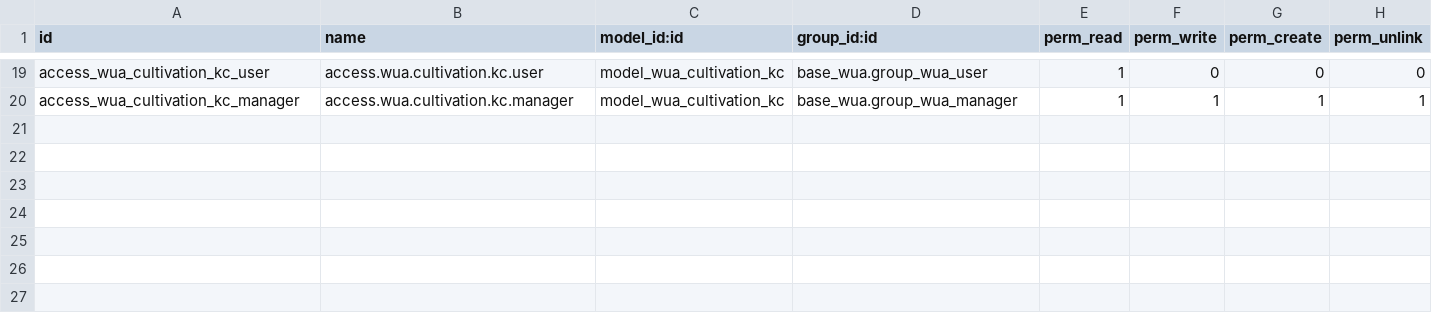
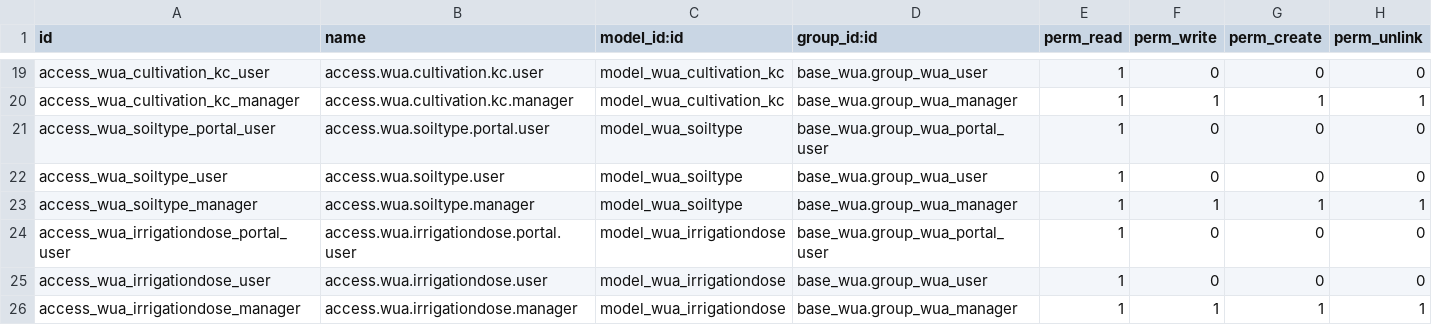
Before and after one commit to MovalAgroingenieria/wua, a CSV file: base_wua_pressurized_irrigation_monitoring/security/ir.model.access.csv, drawn as a sheet; only a part is shown, gaps mark what is left out.

Commit message:
[UPD] base_wua_pressurized_irrigation_monitoring: Lot changes.
 * Created model wua_soiltype and added data for default soiltypes.
 * Created model wua_irrigationdose and created editable tree view.
 * Changed selection field soil_type by soiltype_id.
 * Added fields for subparcels and presconsumptions for recommended irrigation.
  * Change on partner_presconsumption_monitoring_report to add recommended irrigation fields.

```diff
--- a/base_wua_pressurized_irrigation_monitoring/security/ir.model.access.csv
+++ b/base_wua_pressurized_irrigation_monitoring/security/ir.model.access.csv
@@ -20 +20,7 @@ access_wua_cultivation_kc_user,access.wua.cultivation.kc.user,model_wua_cultivat
 access_wua_cultivation_kc_manager,access.wua.cultivation.kc.manager,model_wua_cultivation_kc,base_wua.group_wua_manager,1,1,1,1
+access_wua_soiltype_portal_user,access.wua.soiltype.portal.user,model_wua_soiltype,base_wua.group_wua_portal_user,1,0,0,0
+access_wua_soiltype_user,access.wua.soiltype.user,model_wua_soiltype,base_wua.group_wua_user,1,0,0,0
+access_wua_soiltype_manager,access.wua.soiltype.manager,model_wua_soiltype,base_wua.group_wua_manager,1,1,1,1
+access_wua_irrigationdose_portal_user,access.wua.irrigationdose.portal.user,model_wua_irrigationdose,base_wua.group_wua_portal_user,1,0,0,0
+access_wua_irrigationdose_user,access.wua.irrigationdose.user,model_wua_irrigationdose,base_wua.group_wua_user,1,0,0,0
+access_wua_irrigationdose_manager,access.wua.irrigationdose.manager,model_wua_irrigationdose,base_wua.group_wua_manager,1,1,1,1
```
Also changed, not shown: 20 other files.
